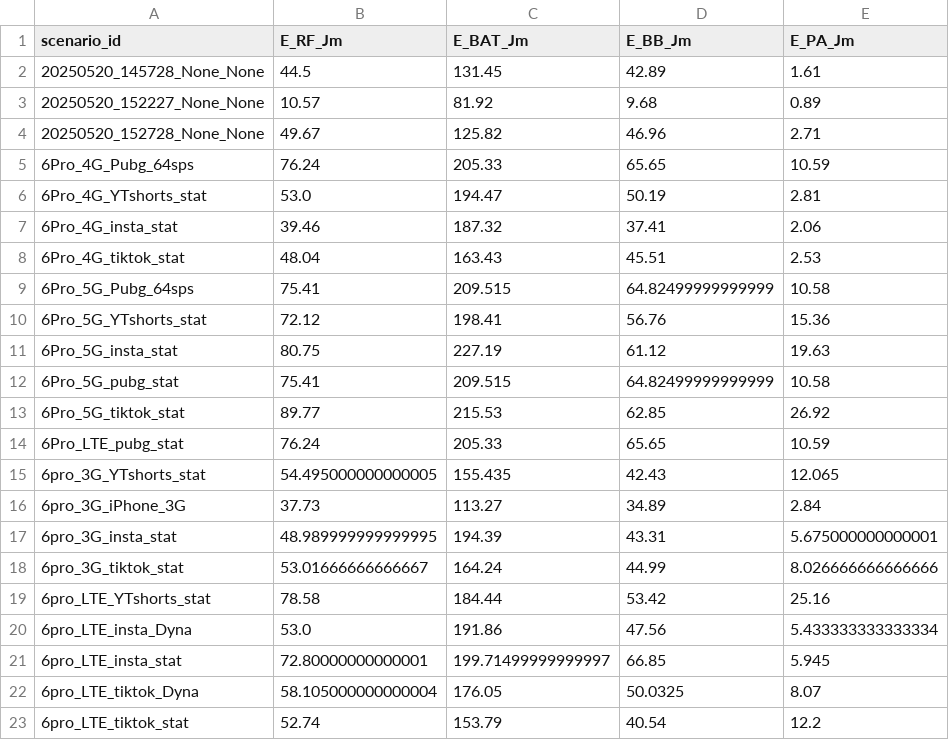
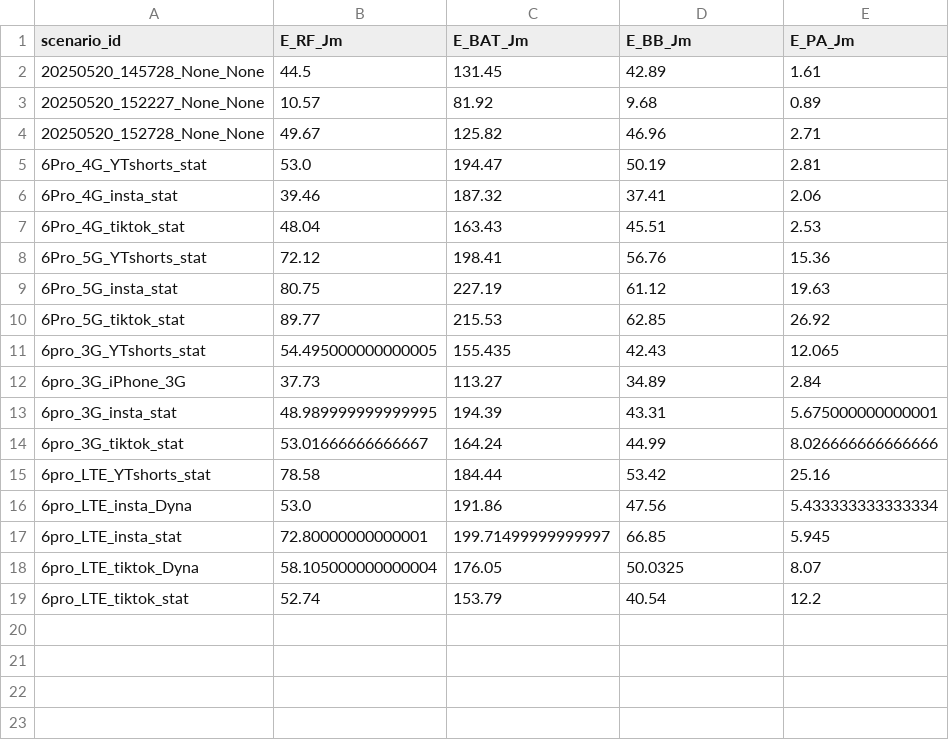
Before and after one commit to ccanela/SIR, a CSV file: website/server/short_video_scenario_summary_df.csv (was website/server/scenario_summary_df.csv), drawn as a sheet.

Commit message:
moved pubg to others processing notebook

```diff
--- a/website/server/scenario_summary_df.csv
+++ b/website/server/short_video_scenario_summary_df.csv
@@ -4,3 +4,2 @@ scenario_id,E_RF_Jm,E_BAT_Jm,E_BB_Jm,E_PA_Jm
 20250520_152728_None_None,49.67,125.82,46.96,2.71
-6Pro_4G_Pubg_64sps,76.24,205.33,65.65,10.59
 6Pro_4G_YTshorts_stat,53.0,194.47,50.19,2.81
@@ -8,8 +7,5 @@ scenario_id,E_RF_Jm,E_BAT_Jm,E_BB_Jm,E_PA_Jm
 6Pro_4G_tiktok_stat,48.04,163.43,45.51,2.53
-6Pro_5G_Pubg_64sps,75.41,209.515,64.82499999999999,10.58
 6Pro_5G_YTshorts_stat,72.12,198.41,56.76,15.36
 6Pro_5G_insta_stat,80.75,227.19,61.12,19.63
-6Pro_5G_pubg_stat,75.41,209.515,64.82499999999999,10.58
 6Pro_5G_tiktok_stat,89.77,215.53,62.85,26.92
-6Pro_LTE_pubg_stat,76.24,205.33,65.65,10.59
 6pro_3G_YTshorts_stat,54.495000000000005,155.435,42.43,12.065
```
Also changed, not shown: 1 other file.
